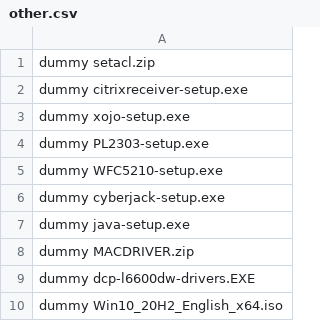
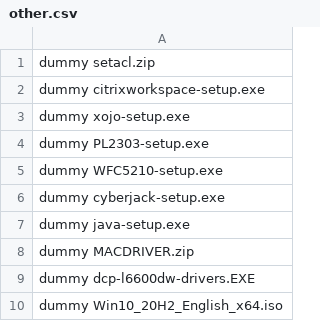
Before and after one commit to ronioncloud/w10install, a CSV file: software/other.csv, drawn as a sheet.

Commit message:
other files

```diff
--- a/software/other.csv
+++ b/software/other.csv
@@ -1,3 +1,3 @@
 dummy setacl.zip
-dummy citrixreceiver-setup.exe
+dummy citrixworkspace-setup.exe
 dummy xojo-setup.exe
```
